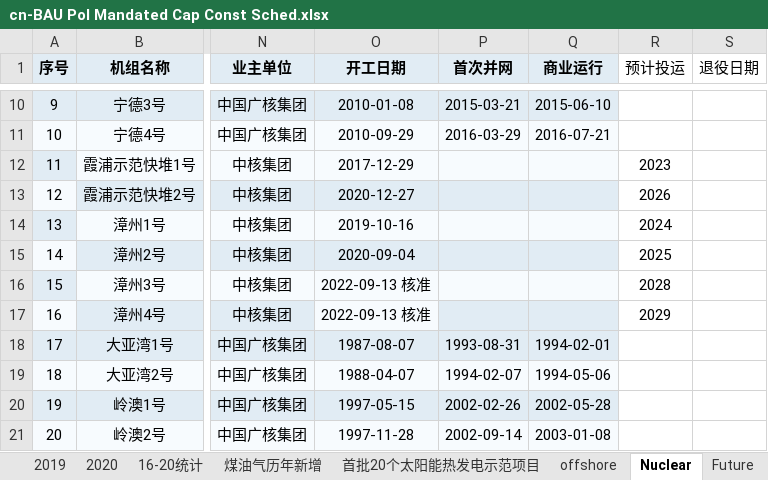
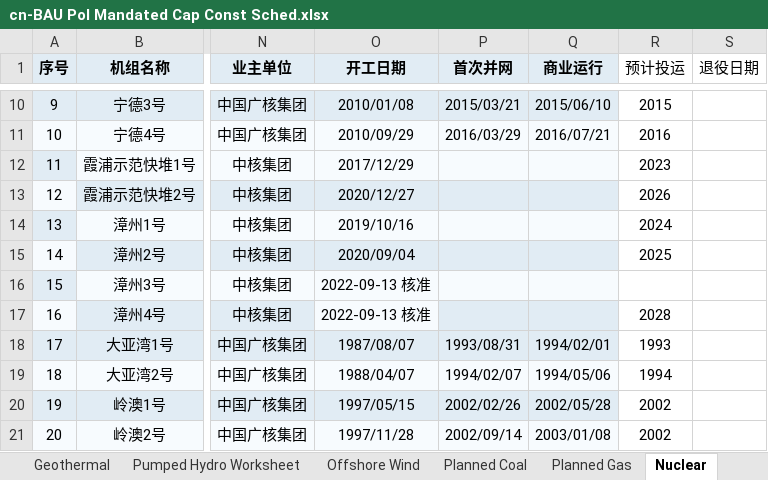
Before and after one commit to Smart-Trans/eps-china2019-smart-trans, an Excel workbook: InputData/elec/BPMCCS/cn-BAU Pol Mandated Cap Const Sched.xlsx, sheet Nuclear, drawn as a sheet; only a part is shown, gaps mark what is left out; values as stored, in another font and other column widths than the file's, no borders; the diff covers the shown part only; the diff names each change by its address in the sheet, - before the commit and + after, or states it on an @@ line.

```diff
--- a/InputData/elec/BPMCCS/cn-BAU Pol Mandated Cap Const Sched.xlsx (sheet Nuclear)
+++ b/InputData/elec/BPMCCS/cn-BAU Pol Mandated Cap Const Sched.xlsx (sheet Nuclear)
-sheet tab: 2020
+sheet tab: Geothermal
-sheet tab: offshore
+sheet tab: Planned Coal
-sheet tab: Future
+sheet tab: Planned Gas
-sheet tab: 16-20统计
-sheet tab: 煤油气历年新增
-sheet tab: 首批20个太阳能热发电示范项目
@@ sheet tab order changed: Geothermal | Pumped Hydro Worksheet | Offshore Wind | Planned Coal | Planned Gas | Nuclear @@
-O10 (开工日期): 2010-01-08
+O10 (开工日期): 2010/01/08
-P10 (首次并网): 2015-03-21
+P10 (首次并网): 2015/03/21
-Q10 (商业运行): 2015-06-10
+Q10 (商业运行): 2015/06/10
-R10 (预计投运): (empty)
+R10 (预计投运): 2015
-O11 (开工日期): 2010-09-29
+O11 (开工日期): 2010/09/29
-P11 (首次并网): 2016-03-29
+P11 (首次并网): 2016/03/29
-Q11 (商业运行): 2016-07-21
+Q11 (商业运行): 2016/07/21
-R11 (预计投运): (empty)
+R11 (预计投运): 2016
-O12 (开工日期): 2017-12-29
+O12 (开工日期): 2017/12/29
-O13 (开工日期): 2020-12-27
+O13 (开工日期): 2020/12/27
-O14 (开工日期): 2019-10-16
+O14 (开工日期): 2019/10/16
-O15 (开工日期): 2020-09-04
+O15 (开工日期): 2020/09/04
-R16 (预计投运): 2028
+R16 (预计投运): (empty)
-R17 (预计投运): 2029
+R17 (预计投运): 2028
-O18 (开工日期): 1987-08-07
+O18 (开工日期): 1987/08/07
-P18 (首次并网): 1993-08-31
+P18 (首次并网): 1993/08/31
-Q18 (商业运行): 1994-02-01
+Q18 (商业运行): 1994/02/01
-R18 (预计投运): (empty)
+R18 (预计投运): 1993
-O19 (开工日期): 1988-04-07
+O19 (开工日期): 1988/04/07
-P19 (首次并网): 1994-02-07
+P19 (首次并网): 1994/02/07
-Q19 (商业运行): 1994-05-06
+Q19 (商业运行): 1994/05/06
-R19 (预计投运): (empty)
+R19 (预计投运): 1994
-O20 (开工日期): 1997-05-15
+O20 (开工日期): 1997/05/15
-P20 (首次并网): 2002-02-26
+P20 (首次并网): 2002/02/26
-Q20 (商业运行): 2002-05-28
+Q20 (商业运行): 2002/05/28
-R20:R21 (预计投运): (empty)
+R20:R21 (预计投运): 2002
-O21 (开工日期): 1997-11-28
+O21 (开工日期): 1997/11/28
-P21 (首次并网): 2002-09-14
+P21 (首次并网): 2002/09/14
-Q21 (商业运行): 2003-01-08
+Q21 (商业运行): 2003/01/08
```
Also changed, not shown: 2 added rows, 2 removed rows, 311 edited cells and cell formats elsewhere in this sheet, sheet Planned Coal, sheet Planned Gas, sheet 19-22 Installation, sheet Offshore Wind, sheet Calculation, sheet Operating Capacity, 12 more sheets, other sheet tabs, formulas that keep their value, hidden cells, charts or pictures, 31 other files.
